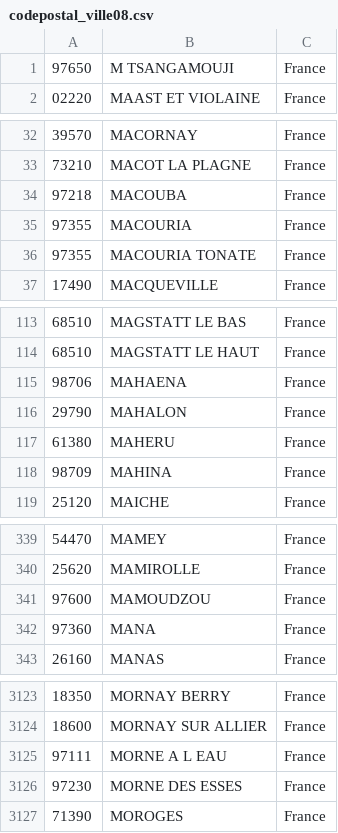
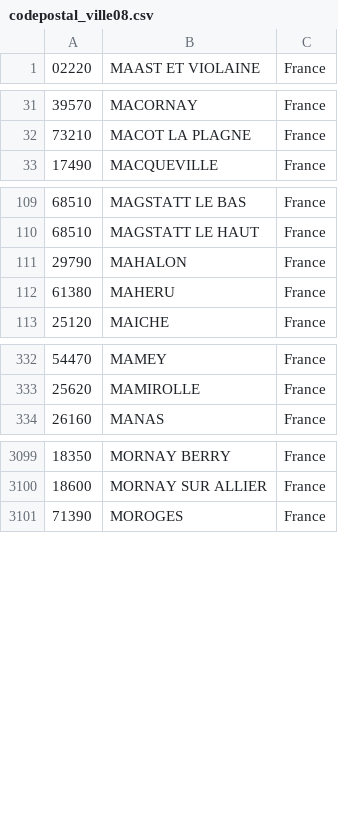
Before and after one commit to Lucterios/org_lucterios_contacts, a CSV file: codepostal_ville08.csv, drawn as a sheet; only a part is shown, gaps mark what is left out; the diff covers the shown part only.

```diff
--- a/codepostal_ville08.csv
+++ b/codepostal_ville08.csv
@@ -1,2 +1 @@
-97650;M TSANGAMOUJI;France
 02220;MAAST ET VIOLAINE;France
@@ -33,5 +32,2 @@
 73210;MACOT LA PLAGNE;France
-97218;MACOUBA;France
-97355;MACOURIA;France
-97355;MACOURIA TONATE;France
 17490;MACQUEVILLE;France
@@ -114,6 +110,4 @@
 68510;MAGSTATT LE HAUT;France
-98706;MAHAENA;France
 29790;MAHALON;France
 61380;MAHERU;France
-98709;MAHINA;France
 25120;MAICHE;France
@@ -340,4 +333,2 @@
 25620;MAMIROLLE;France
-97600;MAMOUDZOU;France
-97360;MANA;France
 26160;MANAS;France
@@ -3124,4 +3100,2 @@
 18600;MORNAY SUR ALLIER;France
-97111;MORNE A L EAU;France
-97230;MORNE DES ESSES;France
 71390;MOROGES;France
```
Also changed, not shown: 18 removed rows elsewhere in this file, codepostal_ville06.csv, codepostal_ville07.csv, 14 other files.
